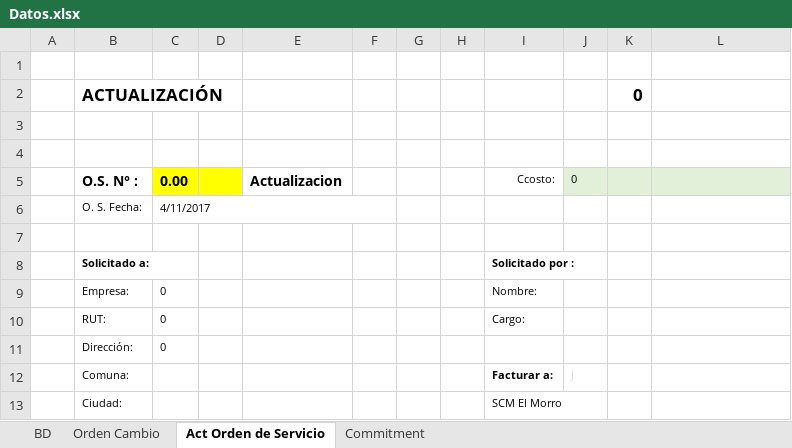
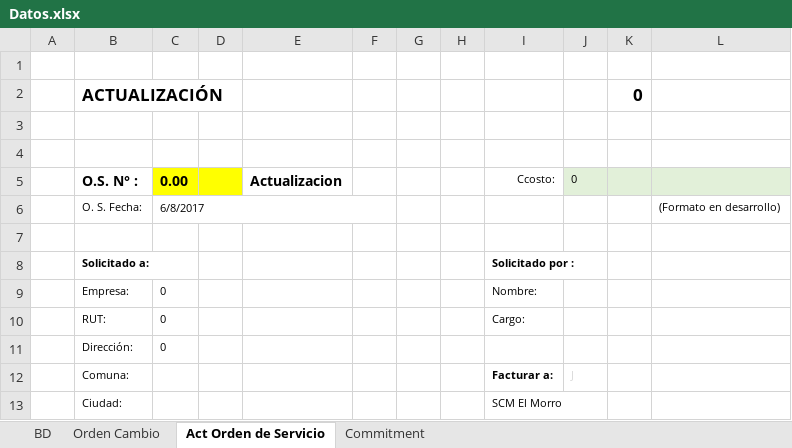
Before and after one commit to Ykharo/tutorial_P3_4, an Excel workbook: Datos.xlsx, sheet Act Orden de Servicio, drawn as a sheet; only a part is shown; values as stored, in another font and other column widths than the file's, no borders; removed rows and columns are numbered as before the commit, all else as after; the diff names each change by its address in the sheet, - before the commit and + after, or states it on an @@ line.

```diff
--- a/Datos.xlsx (sheet Act Orden de Servicio)
+++ b/Datos.xlsx (sheet Act Orden de Servicio)
-row 6:  | O. S. Fecha: | 4/11/2017
+row 6:  | O. S. Fecha: | 6/8/2017 |  |  |  |  |  |  |  |  | (Formato en desarrollo)
```
Also changed, not shown: sheet Commitment, sheet Orden Cambio, PowerBI/BD Dash/BD_Progress EIA.xlsx, 6 other files.
